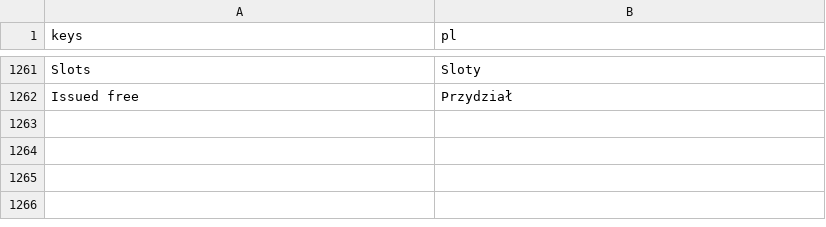
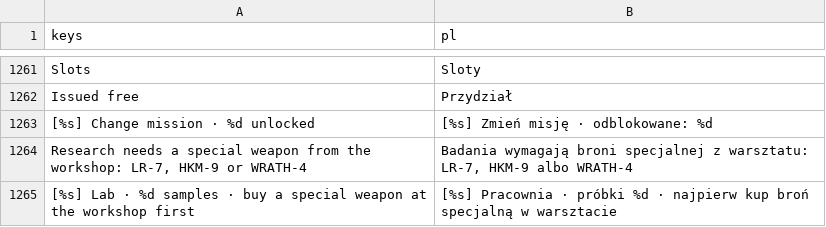
Before and after one commit to ssiwm/gameon, a CSV file: prototype/translations/ui.csv, drawn as a sheet; only a part is shown, gaps mark what is left out; the diff names each change by its address in the sheet, - before the commit and + after, or states it on an @@ line.

```diff
--- a/prototype/translations/ui.csv
+++ b/prototype/translations/ui.csv
+row 1263: [%s] Change mission · %d unlocked | [%s] Zmień misję · odblokowane: %d
+row 1264: Research needs a special weapon from the workshop: LR-7, HKM-9 or WRATH-4 | Badania wymagają broni specjalnej z warsztatu: LR-7, HKM-9 albo WRATH-4
+row 1265: [%s] Lab · %d samples · buy a special weapon at the workshop first | [%s] Pracownia · próbki %d · najpierw kup broń specjalną w warsztacie
```
Also changed, not shown: 13 other files.
